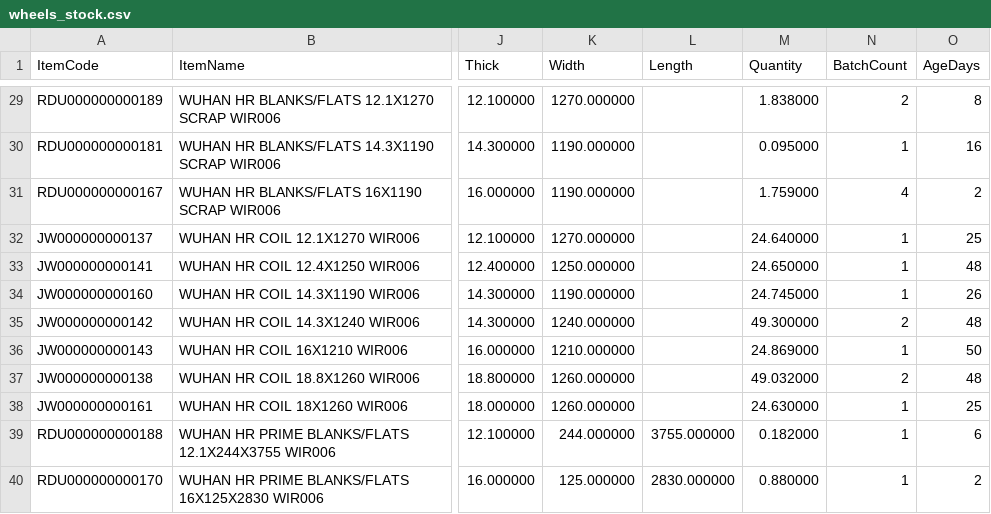
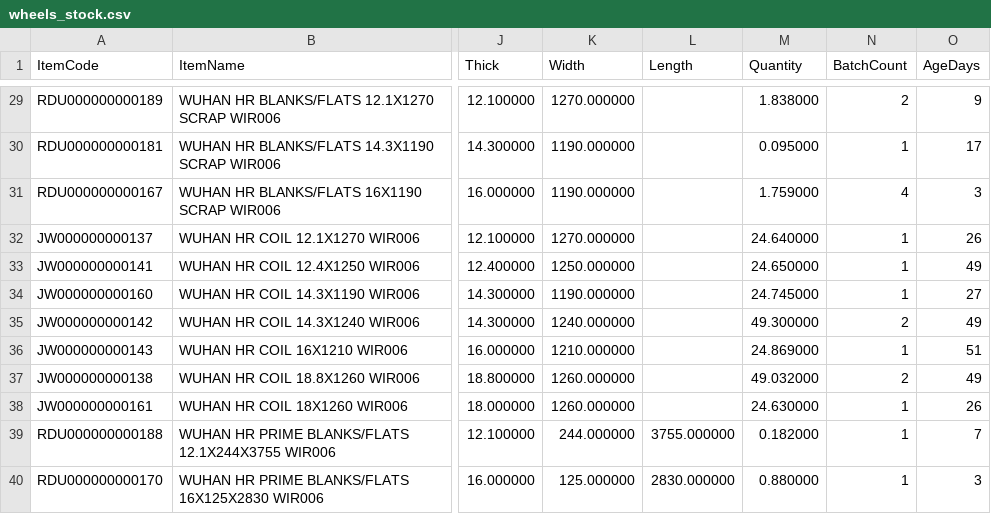
Before and after one commit to BSC23609/mis-portal, a CSV file: wheels/wheels_stock.csv, drawn as a sheet; only a part is shown, gaps mark what is left out; the diff covers the shown part only; the diff names each change by its address in the sheet, - before the commit and + after, or states it on an @@ line.

```diff
--- a/wheels/wheels_stock.csv
+++ b/wheels/wheels_stock.csv
-O29 (AgeDays): 8
+O29 (AgeDays): 9
-O30 (AgeDays): 16
+O30 (AgeDays): 17
-O31 (AgeDays): 2
+O31 (AgeDays): 3
-O32 (AgeDays): 25
+O32 (AgeDays): 26
-O33 (AgeDays): 48
+O33 (AgeDays): 49
-O34 (AgeDays): 26
+O34 (AgeDays): 27
-O35 (AgeDays): 48
+O35 (AgeDays): 49
-O36 (AgeDays): 50
+O36 (AgeDays): 51
-O37 (AgeDays): 48
+O37 (AgeDays): 49
-O38 (AgeDays): 25
+O38 (AgeDays): 26
-O39 (AgeDays): 6
+O39 (AgeDays): 7
-O40 (AgeDays): 2
+O40 (AgeDays): 3
```
Also changed, not shown: 27 edited cells elsewhere in this file, stock/mis_jobwork_balance.csv, 2 other files.
